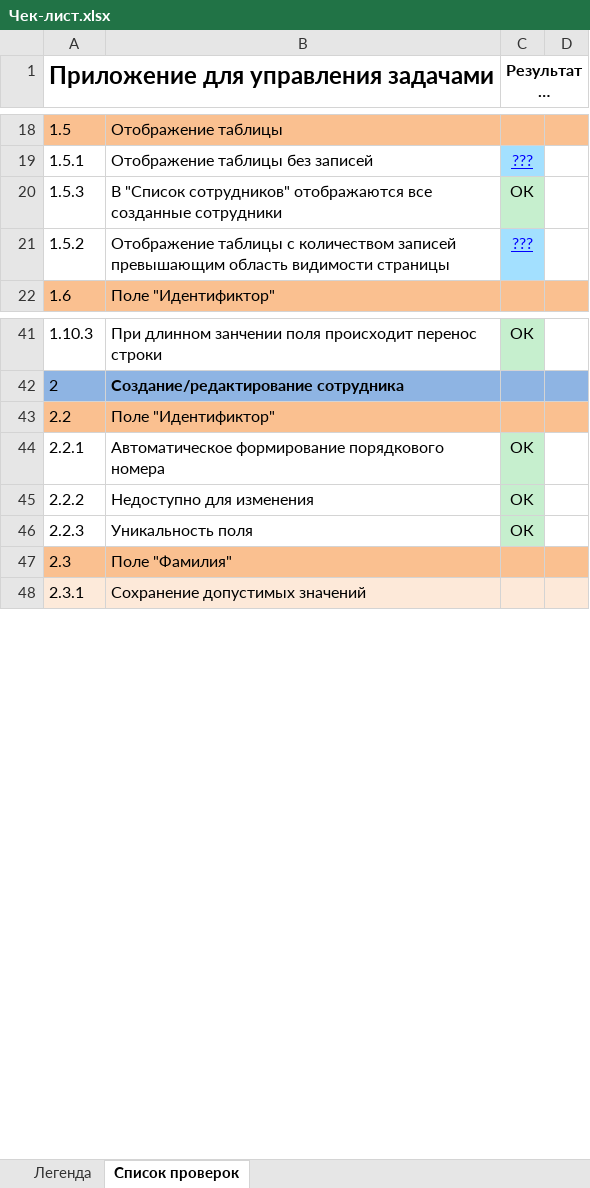
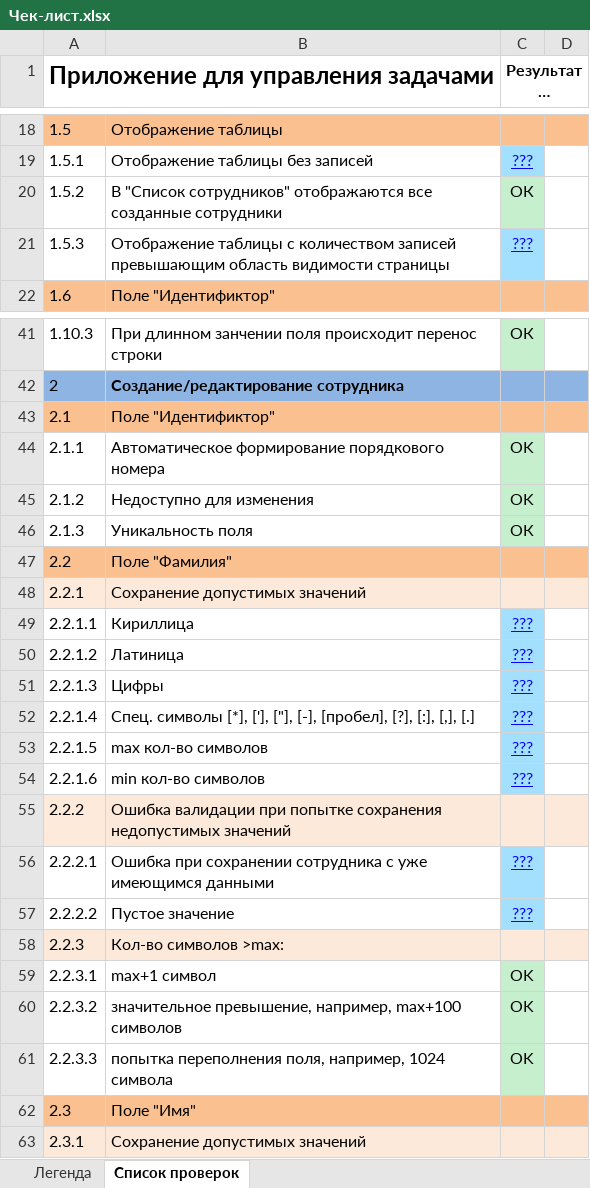
Before and after one commit to kseniyalikhanova/software-testing-course, an Excel workbook: lab4/Чек-лист.xlsx, sheet Список проверок, drawn as a sheet; only a part is shown, gaps mark what is left out; long unchanged cells end in …; values as stored, in another font and other column widths than the file's, no borders; addresses are those after the commit; the diff covers the shown part only; the diff names each change by its address in the sheet, - before the commit and + after, or states it on an @@ line.

```diff
--- a/lab4/Чек-лист.xlsx (sheet Список проверок)
+++ b/lab4/Чек-лист.xlsx (sheet Список проверок)
-A20: 1.5.3
+A20: 1.5.2
-A21: 1.5.2
+A21: 1.5.3
-A43: 2.2
+A43: 2.1
-A44: 2.2.1
+A44: 2.1.1
-A45: 2.2.2
+A45: 2.1.2
-A46: 2.2.3
+A46: 2.1.3
+row 47: 2.2 | Поле "Фамилия"
+row 48: 2.2.1 | Сохранение допустимых значений
+row 49: 2.2.1.1 | Кириллица | ???
+row 50: 2.2.1.2 | Латиница | ???
+row 51: 2.2.1.3 | Цифры | ???
+row 52: 2.2.1.4 | Спец. символы [*], ['], ["], [-], [пробел], [?], [:], [,], [.] | ???
+row 53: 2.2.1.5 | max кол-во символов | ???
+row 54: 2.2.1.6 | min кол-во символов | ???
+row 55: 2.2.2 | Ошибка валидации при попытке сохранения недопустимых значений
+row 56: 2.2.2.1 | Ошибка при сохранении сотрудника с уже имеющимся данными | ???
+row 57: 2.2.2.2 | Пустое значение | ???
+row 58: 2.2.3 | Кол-во символов >max:
+row 59: 2.2.3.1 | max+1 символ | OK
+row 60: 2.2.3.2 | значительное превышение, например, max+100 символов | OK
+row 61: 2.2.3.3 | попытка переполнения поля, например, 1024 символа | OK
-B62: Поле "Фамилия"
+B62: Поле "Имя"
```
Also changed, not shown: other rows of this sheet.
